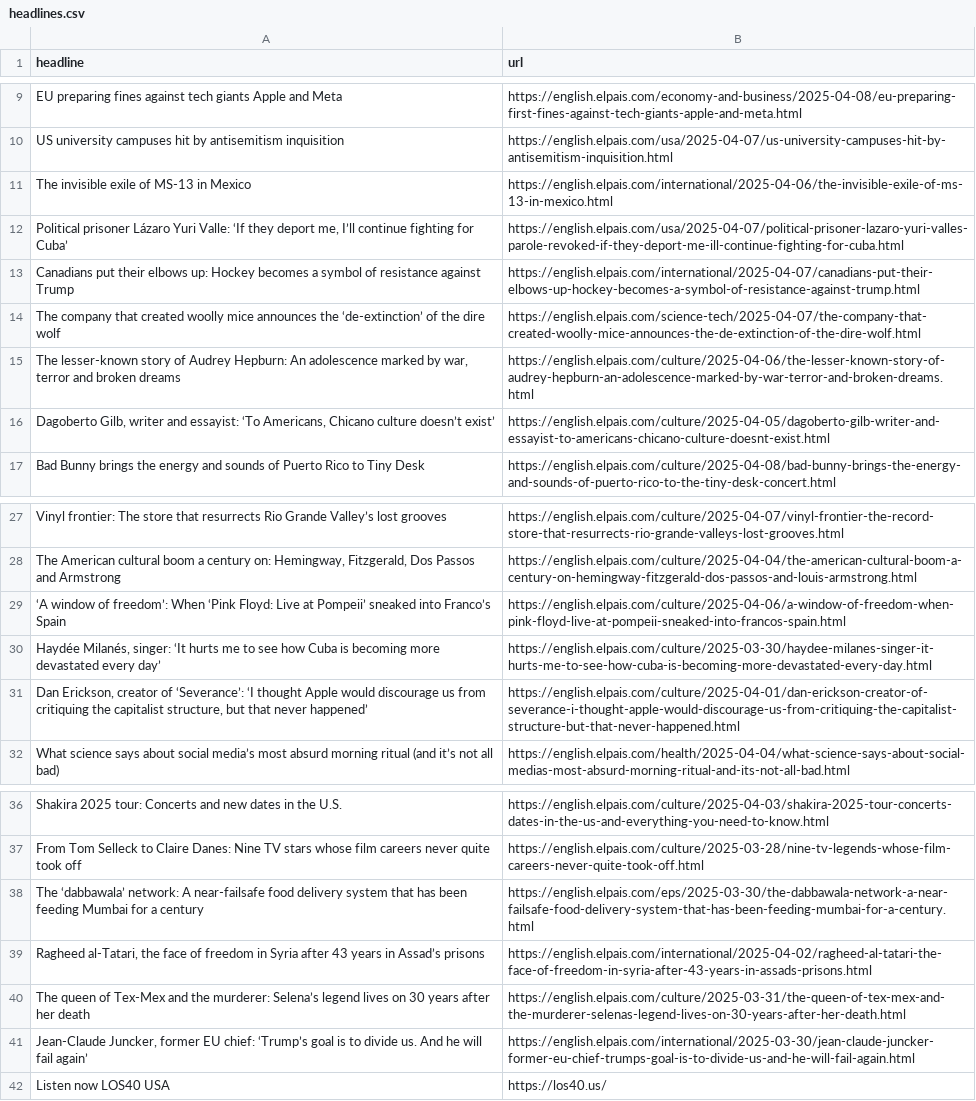
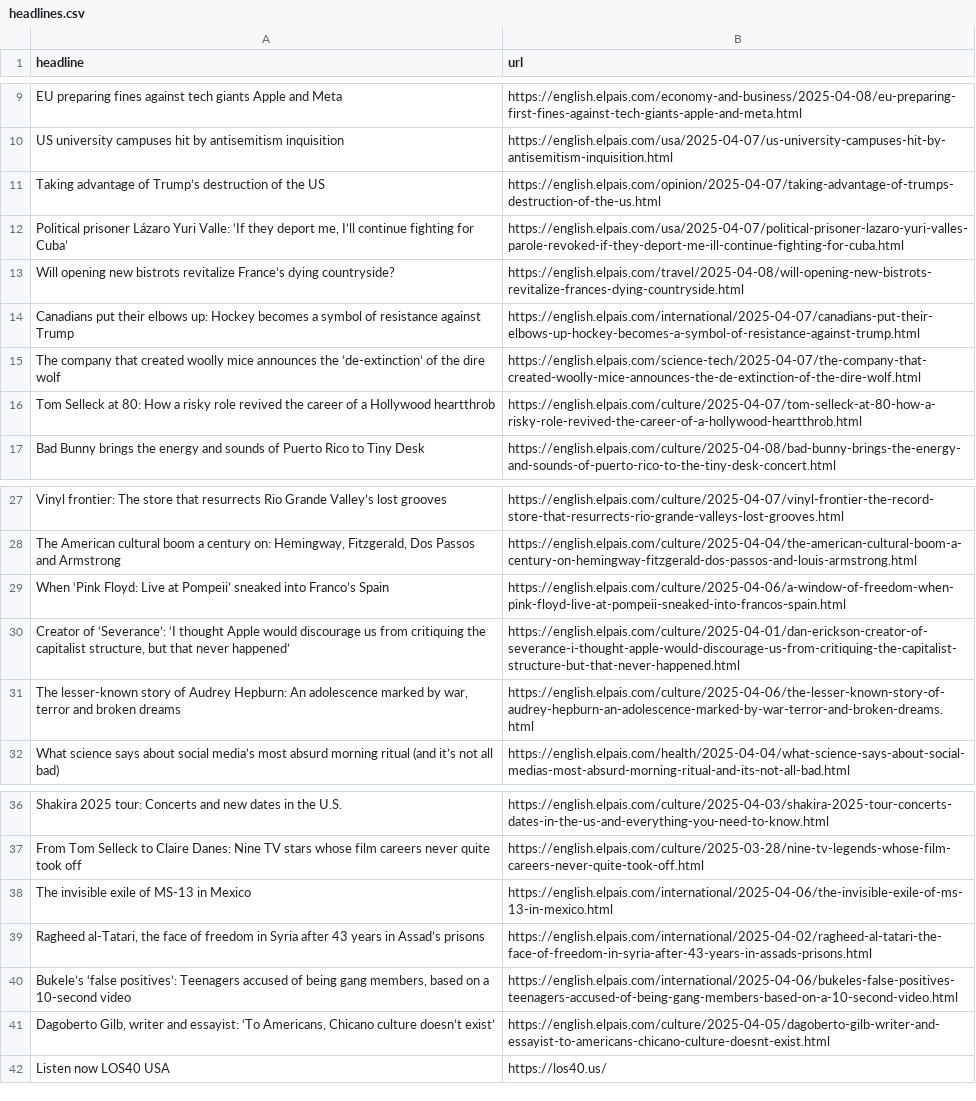
Before and after one commit to rtalabong/el-pais-scraper, a CSV file: headlines.csv, drawn as a sheet; only a part is shown, gaps mark what is left out; removed rows and columns are numbered as before the commit, all else as after; the diff names each change by its address in the sheet, - before the commit and + after, or states it on an @@ line.

```diff
--- a/headlines.csv
+++ b/headlines.csv
+row 11: Taking advantage of Trump’s destruction of the US | https://english.elpais.com/opinion/2025-04-07/taking-advantage-of-trumps-destruction-of-the-us.html
+row 13: Will opening new bistrots revitalize France’s dying countryside? | https://english.elpais.com/travel/2025-04-08/will-opening-new-bistrots-revitalize-frances-dying-countryside.html
+row 16: Tom Selleck at 80: How a risky role revived the career of a Hollywood heartthrob | https://english.elpais.com/culture/2025-04-07/tom-selleck-at-80-how-a-risky-role-revived-the-career-of-a-hollywood-heartthrob.html
-A29 (headline): ‘A window of freedom’: When ‘Pink…
+A29 (headline): When ‘Pink…
-row 30: Haydée Milanés, singer: ‘It hurts me to see how Cuba is becoming more devastated every day’ | https://english.elpais.com/culture/2025-03-30/haydee-milanes-singer-it-hurts-me-to-see-how-cuba-is-becoming-more-devastated-every-day.html
-A30 (headline): Dan Erickson, creator of ‘Severance’:…
+A30 (headline): Creator of ‘Severance’:…
@@ row 15 moved to row 31: The lesser-known story of Audrey Hepburn… @@
-row 38: The ‘dabbawala’ network: A near-failsafe food delivery system that has been feeding Mumbai for a century | https://english.elpais.com/eps/2025-03-30/the-dabbawala-network-a-near-failsafe-food-delivery-system-that-has-been-feeding-mumbai-for-a-century.html
@@ row 11 moved to row 38: The invisible exile of MS-13 in Mexico @@
-row 40: The queen of Tex-Mex and the murderer: Selena’s legend lives on 30 years after her death | https://english.elpais.com/culture/2025-03-31/the-queen-of-tex-mex-and-the-murderer-selenas-legend-lives-on-30-years-after-her-death.html
-row 41: Jean-Claude Juncker, former EU chief: ‘Trump’s goal is to divide us. And he will fail again’ | https://english.elpais.com/international/2025-03-30/jean-claude-juncker-former-eu-chief-trumps-goal-is-to-divide-us-and-he-will-fail-again.html
+row 40: Bukele’s ‘false positives’: Teenagers accused of being gang members, based on a 10-second video | https://english.elpais.com/international/2025-04-06/bukeles-false-positives-teenagers-accused-of-being-gang-members-based-on-a-10-second-video.html
@@ row 16 moved to row 41: Dagoberto Gilb, writer and essayist: ‘To… @@
```
